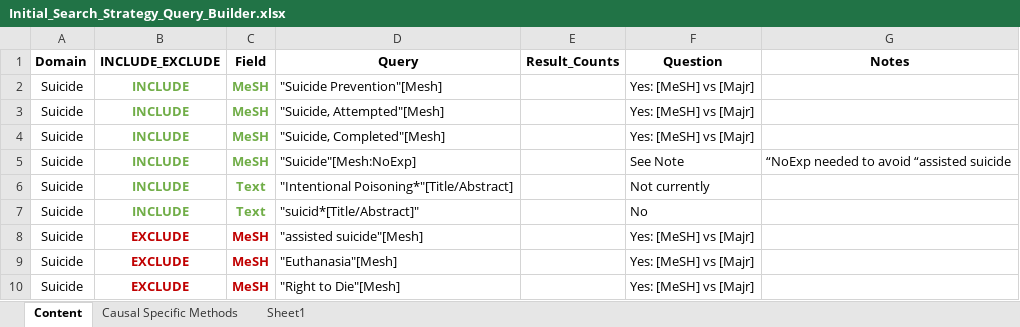
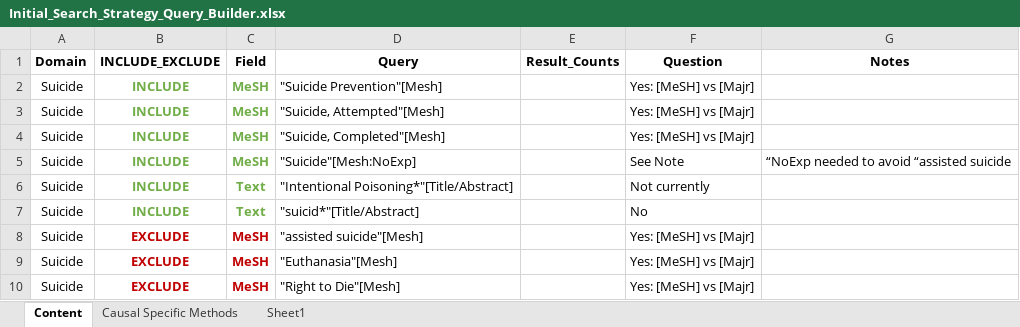
Before and after one commit to mruderman/Causal-Suicide-Scoping-Review, an Excel workbook: Initial_Search_Strategy_Query_Builder.xlsx, sheet Content, drawn as a sheet; only a part is shown; values as stored, in another font and other column widths than the file's, no borders; the diff names each change by its address in the sheet, - before the commit and + after, or states it on an @@ line.

Commit message:
Prior to sending out initial strategy to collaborators

```diff
--- a/Initial_Search_Strategy_Query_Builder.xlsx (sheet Content)
+++ b/Initial_Search_Strategy_Query_Builder.xlsx (sheet Content)
-D7 (Query): "suicid*[Title/Abstract]"
+D7 (Query): "suicid*"[Title/Abstract]
```
Also changed, not shown: 15 other files.
